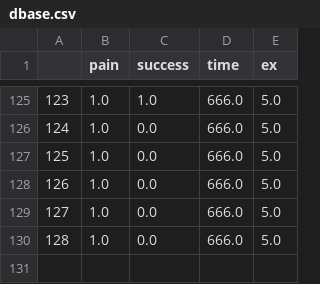
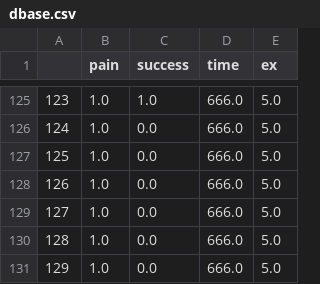
Before and after one commit to castillejoale/aliviara, a CSV file: cloud/dbase.csv, drawn as a sheet; only a part is shown, gaps mark what is left out.

```diff
--- a/cloud/dbase.csv
+++ b/cloud/dbase.csv
@@ -130 +130,2 @@
 128,1.0,0.0,666.0,5.0
+129,1.0,0.0,666.0,5.0
```
Also changed, not shown: 3 other files.
